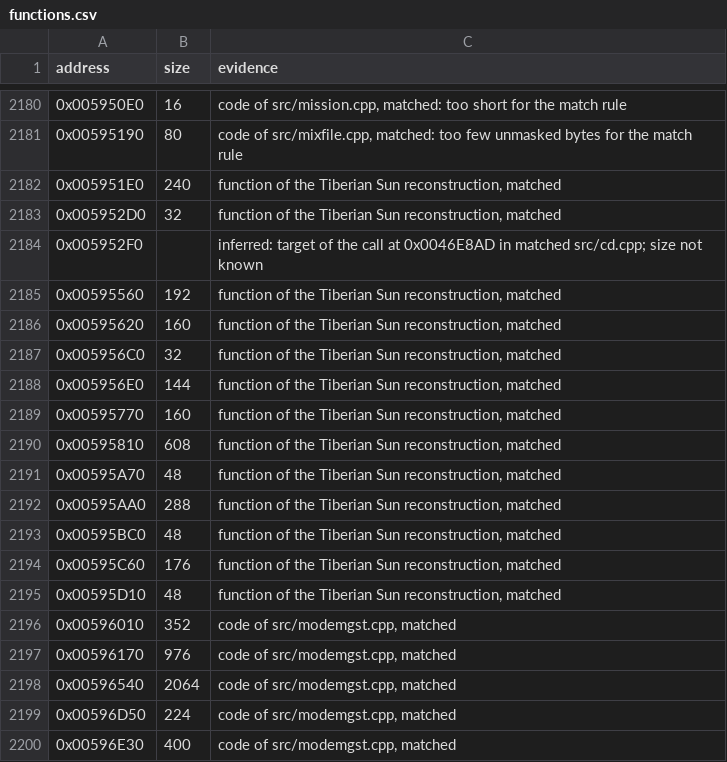
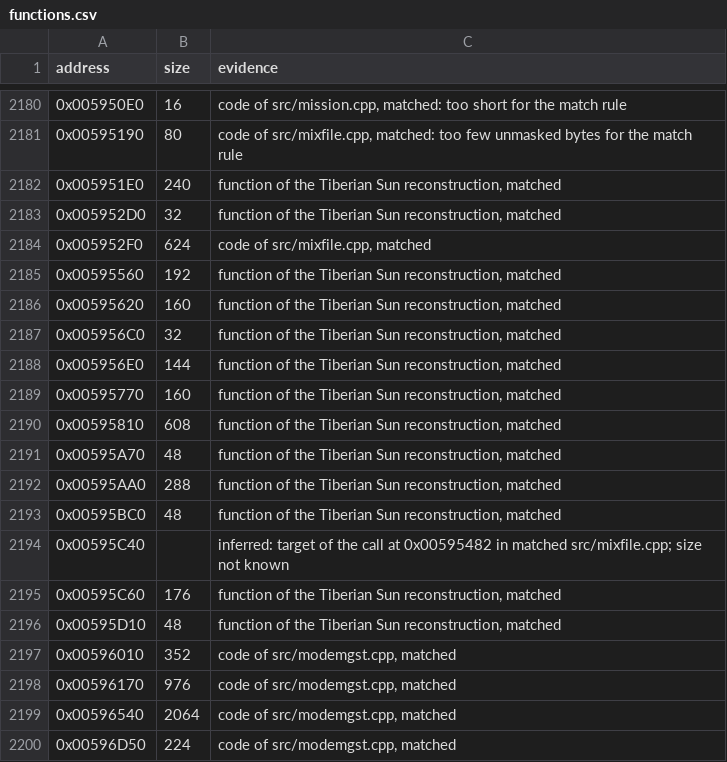
Before and after one commit to mischa85/RedAlert2, a CSV file: config/ra2-1.006/functions.csv, drawn as a sheet; only a part is shown, gaps mark what is left out; the shorter side is filled out with more unchanged rows.

```diff
--- a/config/ra2-1.006/functions.csv
+++ b/config/ra2-1.006/functions.csv
@@ -2183,3 +2183,3 @@ address,size,evidence
 0x005952D0,32,"function of the Tiberian Sun reconstruction, matched"
-0x005952F0,,"inferred: target of the call at 0x0046E8AD in matched src/cd.cpp; size not known"
+0x005952F0,624,"code of src/mixfile.cpp, matched"
 0x00595560,192,"function of the Tiberian Sun reconstruction, matched"
@@ -2193,2 +2193,3 @@ address,size,evidence
 0x00595BC0,48,"function of the Tiberian Sun reconstruction, matched"
+0x00595C40,,"inferred: target of the call at 0x00595482 in matched src/mixfile.cpp; size not known"
 0x00595C60,176,"function of the Tiberian Sun reconstruction, matched"
```
Also changed, not shown: config/ra2-1.006/modules.csv, config/ra2-1.006/names.csv.
